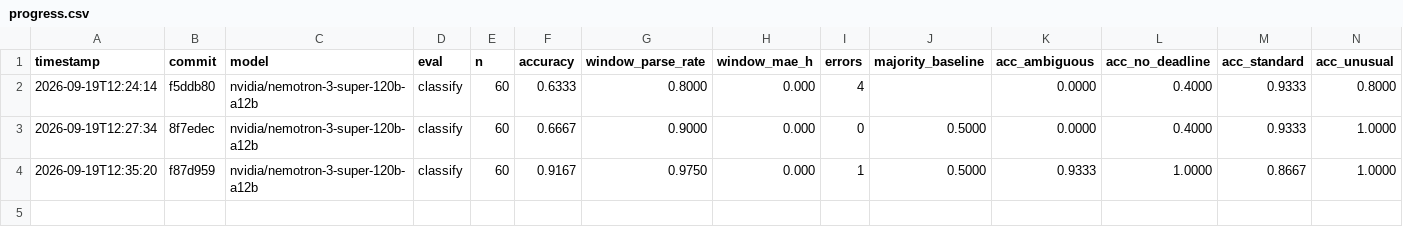
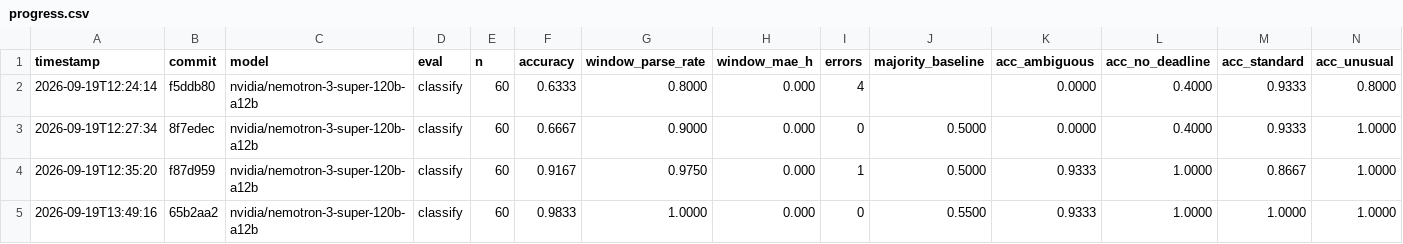
Before and after one commit to RS499/thirst, a CSV file: results/progress.csv, drawn as a sheet.

Commit message:
relabel short-deadline rows for consistency; classify 0.983 (baseline 0.550)

```diff
--- a/results/progress.csv
+++ b/results/progress.csv
@@ -4 +4,2 @@ timestamp,commit,model,eval,n,accuracy,window_parse_rate,window_mae_h,errors,maj
 2026-09-19T12:35:20,f87d959,nvidia/nemotron-3-super-120b-a12b,classify,60,0.9167,0.9750,0.000,1,0.5000,0.9333,1.0000,0.8667,1.0000
+2026-09-19T13:49:16,65b2aa2,nvidia/nemotron-3-super-120b-a12b,classify,60,0.9833,1.0000,0.000,0,0.5500,0.9333,1.0000,1.0000,1.0000
```
Also changed, not shown: 5 other files.
